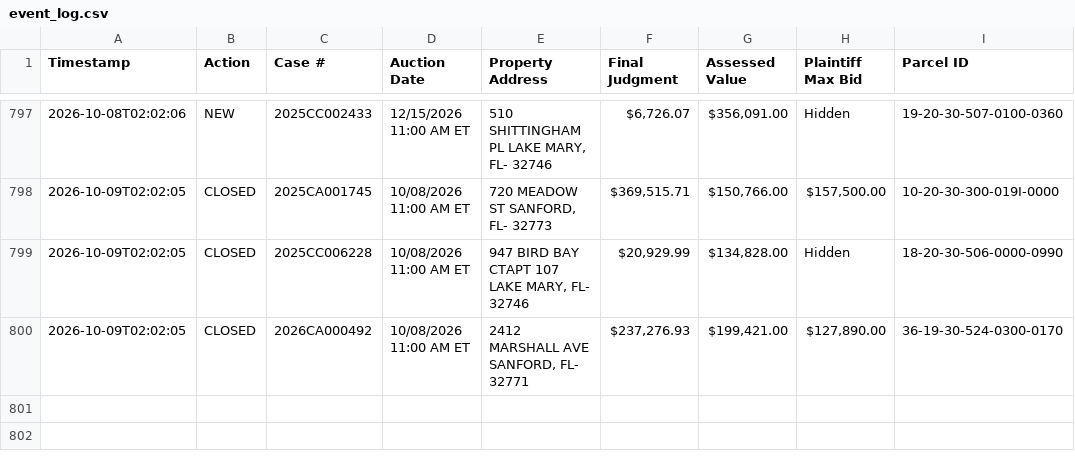
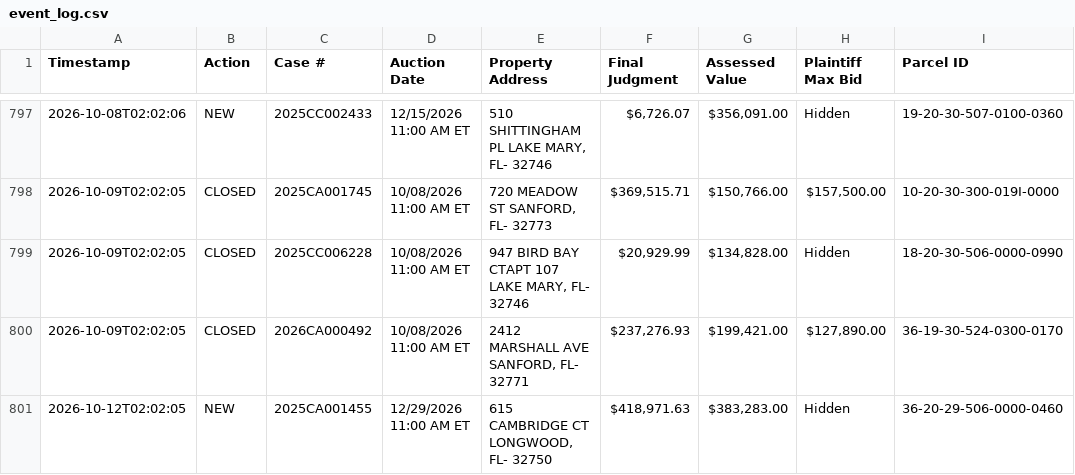
Before and after one commit to figlesias7/realforeclose-seminole, a CSV file: data/event_log.csv, drawn as a sheet; only a part is shown, gaps mark what is left out; the diff names each change by its address in the sheet, - before the commit and + after, or states it on an @@ line.

```diff
--- a/data/event_log.csv
+++ b/data/event_log.csv
+row 801: 2026-10-12T02:02:05 | NEW | 2025CA001455 | 12/29/2026 11:00 AM ET | 615 CAMBRIDGE CT LONGWOOD, FL- 32750 | $418,971.63 | $383,283.00 | Hidden | 36-20-29-506-0000-0460
```
Also changed, not shown: data/active_foreclosures.csv, data/all_seen.csv, 3 other files.
